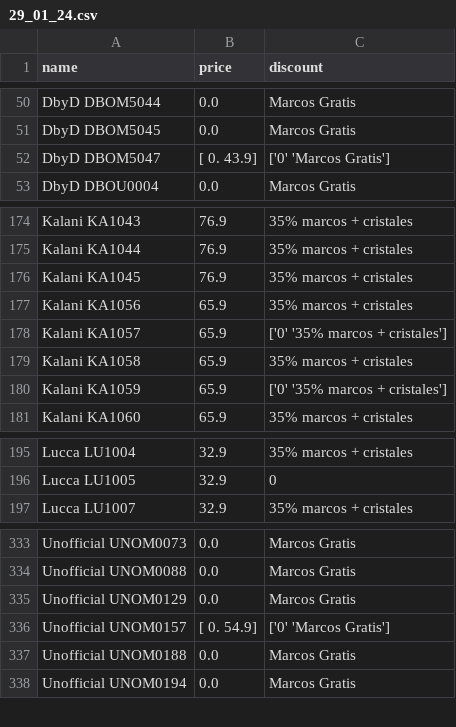
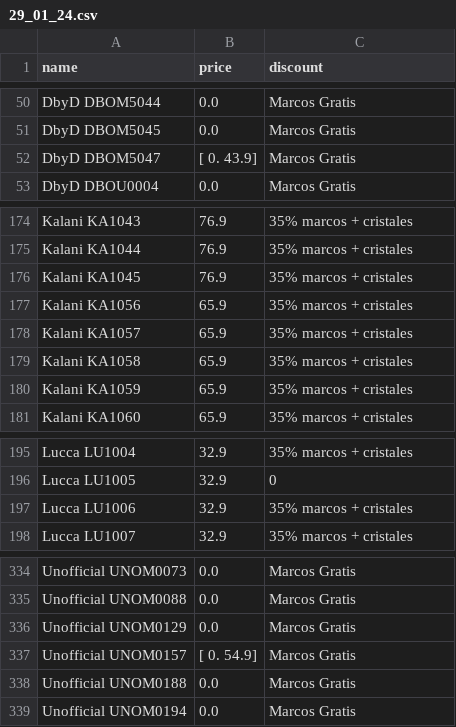
Before and after one commit to clementesepulveda/ryk_scraper, a CSV file: daily/29_01_24.csv, drawn as a sheet; only a part is shown, gaps mark what is left out.

```diff
--- a/daily/29_01_24.csv
+++ b/daily/29_01_24.csv
@@ -51,3 +51,3 @@ DbyD DBOM5044,0.0,Marcos Gratis
 DbyD DBOM5045,0.0,Marcos Gratis
-DbyD DBOM5047,[ 0.  43.9],['0' 'Marcos Gratis']
+DbyD DBOM5047,[ 0.  43.9],Marcos Gratis
 DbyD DBOU0004,0.0,Marcos Gratis
@@ -177,5 +177,5 @@ Kalani KA1045,76.9,35% marcos + cristales
 Kalani KA1056,65.9,35% marcos + cristales
-Kalani KA1057,65.9,['0' '35% marcos + cristales']
+Kalani KA1057,65.9,35% marcos + cristales
 Kalani KA1058,65.9,35% marcos + cristales
-Kalani KA1059,65.9,['0' '35% marcos + cristales']
+Kalani KA1059,65.9,35% marcos + cristales
 Kalani KA1060,65.9,35% marcos + cristales
@@ -196,2 +196,3 @@ Lucca LU1004,32.9,35% marcos + cristales
 Lucca LU1005,32.9,0
+Lucca LU1006,32.9,35% marcos + cristales
 Lucca LU1007,32.9,35% marcos + cristales
@@ -335,3 +336,3 @@ Unofficial UNOM0088,0.0,Marcos Gratis
 Unofficial UNOM0129,0.0,Marcos Gratis
-Unofficial UNOM0157,[ 0.  54.9],['0' 'Marcos Gratis']
+Unofficial UNOM0157,[ 0.  54.9],Marcos Gratis
 Unofficial UNOM0188,0.0,Marcos Gratis
```
Also changed, not shown: 1 other file.
